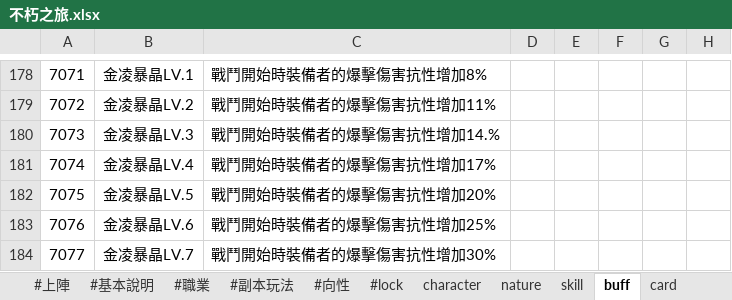
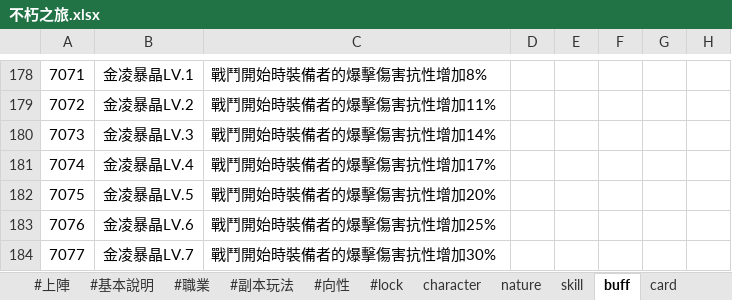
Before and after one commit to god155326/my-game, an Excel workbook: data/不朽之旅.xlsx, sheet buff, drawn as a sheet; only a part is shown, gaps mark what is left out; values as stored, in another font and other column widths than the file's, no borders; charts and pictures not drawn; the diff covers the shown part only; the diff names each change by its address in the sheet, - before the commit and + after, or states it on an @@ line.

```diff
--- a/data/不朽之旅.xlsx (sheet buff)
+++ b/data/不朽之旅.xlsx (sheet buff)
-C180: 戰鬥開始時裝備者的爆擊傷害抗性增加14.%
+C180: 戰鬥開始時裝備者的爆擊傷害抗性增加14%
```
Also changed, not shown: 9 edited cells elsewhere in this sheet, sheet equipment, formulas that keep their value, hidden cells, charts or pictures.
